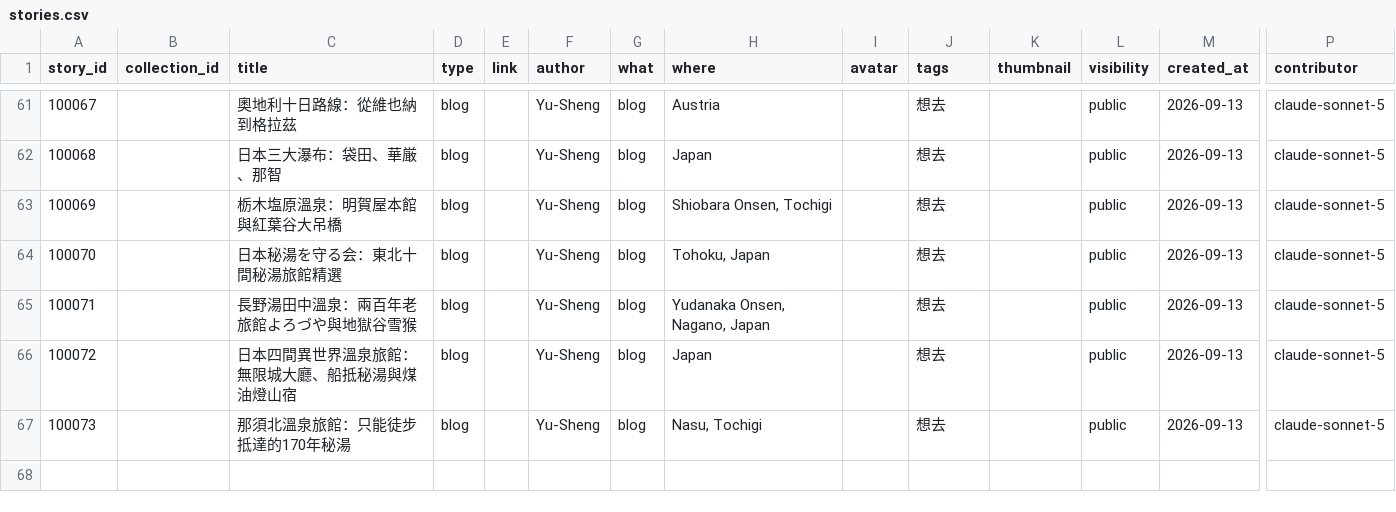
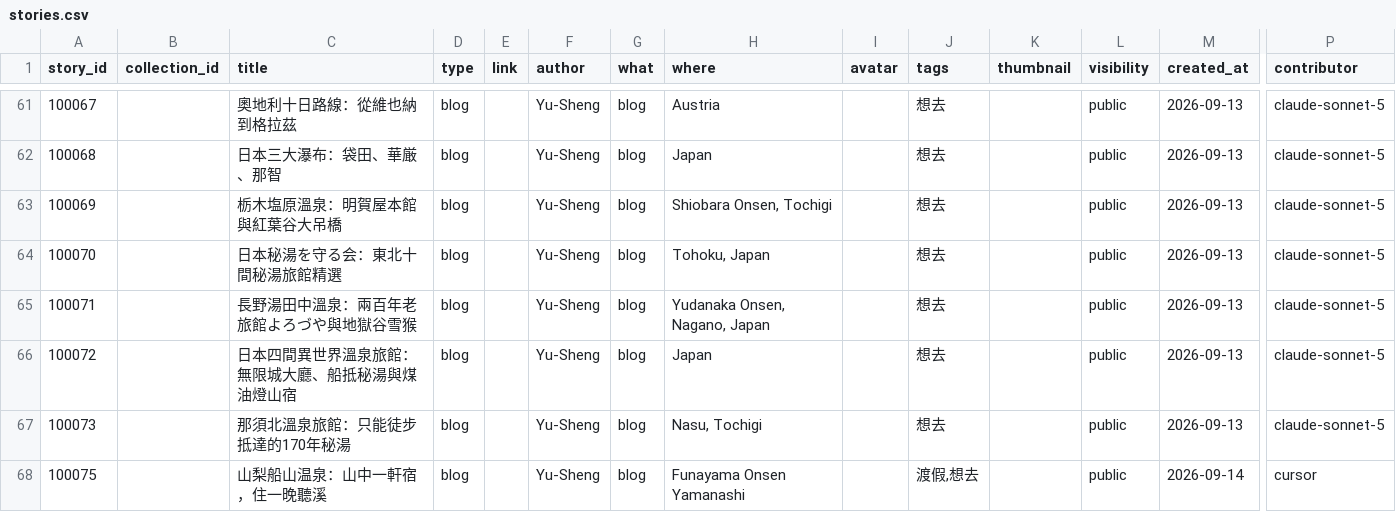
Before and after one commit to ioksengtan/Listmap_v0d3, a CSV file: data/stories.csv, drawn as a sheet; only a part is shown, gaps mark what is left out; rows hold the shown columns only; the diff names each change by its address in the sheet, - before the commit and + after, or states it on an @@ line.

```diff
--- a/data/stories.csv
+++ b/data/stories.csv
+row 68: 100075 |  | 山梨船山温泉：山中一軒宿，住一晚聽溪 | blog |  | Yu-Sheng | blog | Funayama Onsen Yamanashi |  | 渡假,想去 |  | public | 2026-09-14 | cursor
```
Also changed, not shown: data/landmarks.csv, 56 other files.
